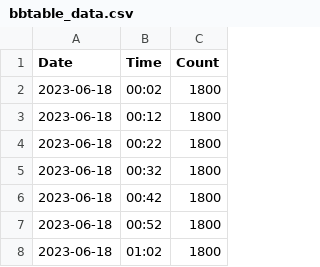
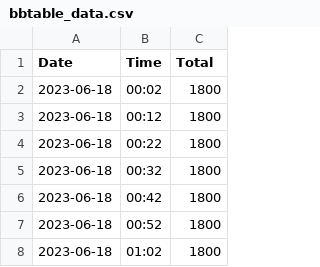
Before and after one commit to Berat03/forecasting_occupancy, a CSV file: Data/bbtable_data.csv (was bbtable_data.csv), drawn as a sheet; only a part is shown.

Commit message:
changed old table 'Count' to 'Total'

```diff
--- a/bbtable_data.csv
+++ b/Data/bbtable_data.csv
@@ -1,2 +1,2 @@
-"Date","Time","Count"
+"Date","Time","Total"
 "2023-06-18","00:02","1800"
```
